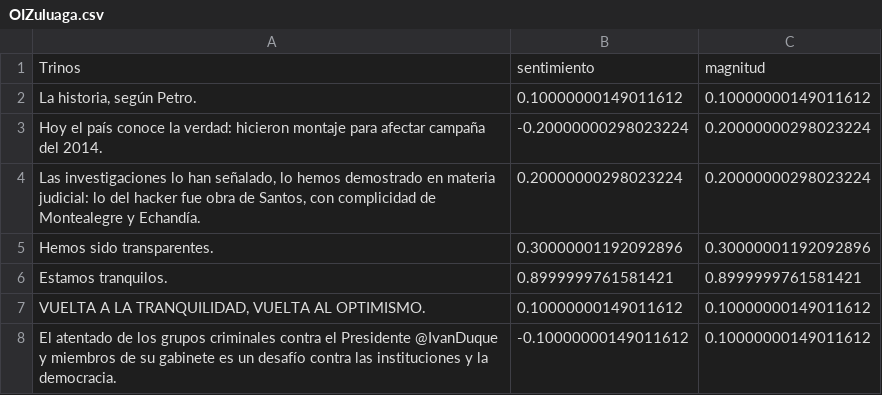
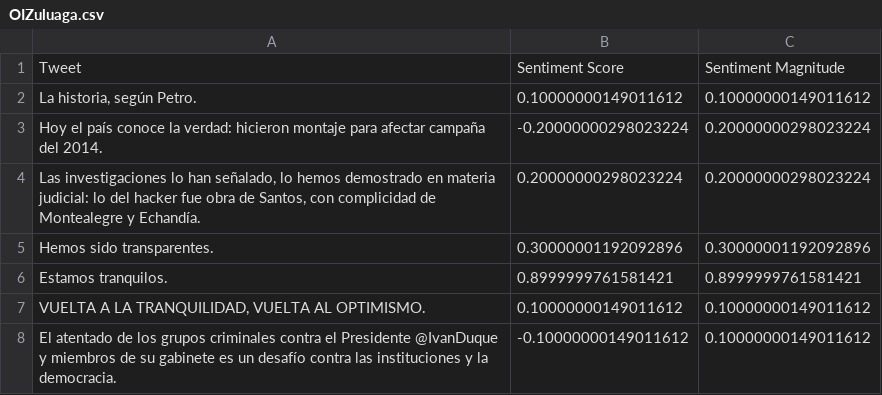
Before and after one commit to arthurocrates/analisis-del-discurso-del-odio-en-twitter-de-politicos-con-google-nlp, a CSV file: resultoj/OIZuluaga.csv, drawn as a sheet; only a part is shown; removed rows and columns are numbered as before the commit, all else as after; the diff names each change by its address in the sheet, - before the commit and + after, or states it on an @@ line.

Commit message:
update dataset para sandance

```diff
--- a/resultoj/OIZuluaga.csv
+++ b/resultoj/OIZuluaga.csv
-row 1: Trinos | sentimiento | magnitud
+row 1: Tweet | Sentiment Score | Sentiment Magnitude
```
Also changed, not shown: 9 other files.
